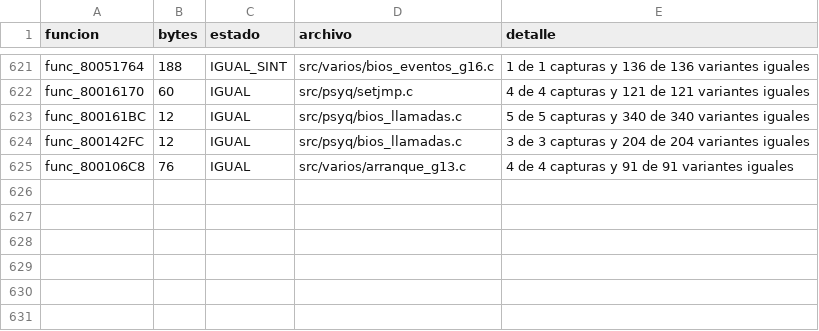
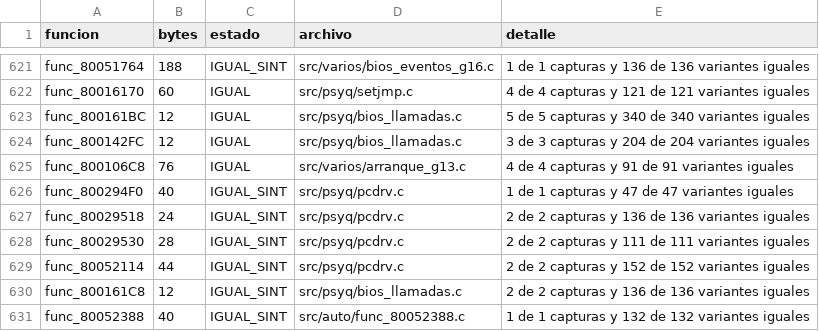
Before and after one commit to Tunuba/SABRINA, a TSV file: notas/fases/auditoria.tsv, drawn as a sheet; only a part is shown, gaps mark what is left out.

```diff
--- a/notas/fases/auditoria.tsv
+++ b/notas/fases/auditoria.tsv
@@ -625 +625,7 @@ func_800142FC	12	IGUAL	src/psyq/bios_llamadas.c	3 de 3 capturas y 204 de 204 var
 func_800106C8	76	IGUAL	src/varios/arranque_g13.c	4 de 4 capturas y 91 de 91 variantes iguales
+func_800294F0	40	IGUAL_SINT	src/psyq/pcdrv.c	1 de 1 capturas y 47 de 47 variantes iguales
+func_80029518	24	IGUAL_SINT	src/psyq/pcdrv.c	2 de 2 capturas y 136 de 136 variantes iguales
+func_80029530	28	IGUAL_SINT	src/psyq/pcdrv.c	2 de 2 capturas y 111 de 111 variantes iguales
+func_80052114	44	IGUAL_SINT	src/psyq/pcdrv.c	2 de 2 capturas y 152 de 152 variantes iguales
+func_800161C8	12	IGUAL_SINT	src/psyq/bios_llamadas.c	2 de 2 capturas y 136 de 136 variantes iguales
+func_80052388	40	IGUAL_SINT	src/auto/func_80052388.c	1 de 1 capturas y 132 de 132 variantes iguales
```
Also changed, not shown: 5 other files.
